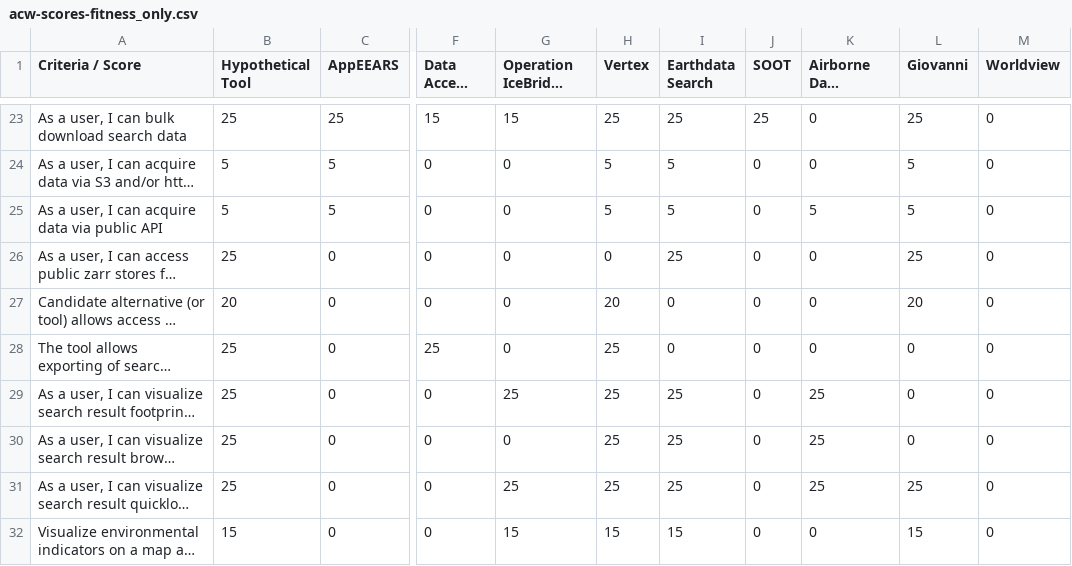
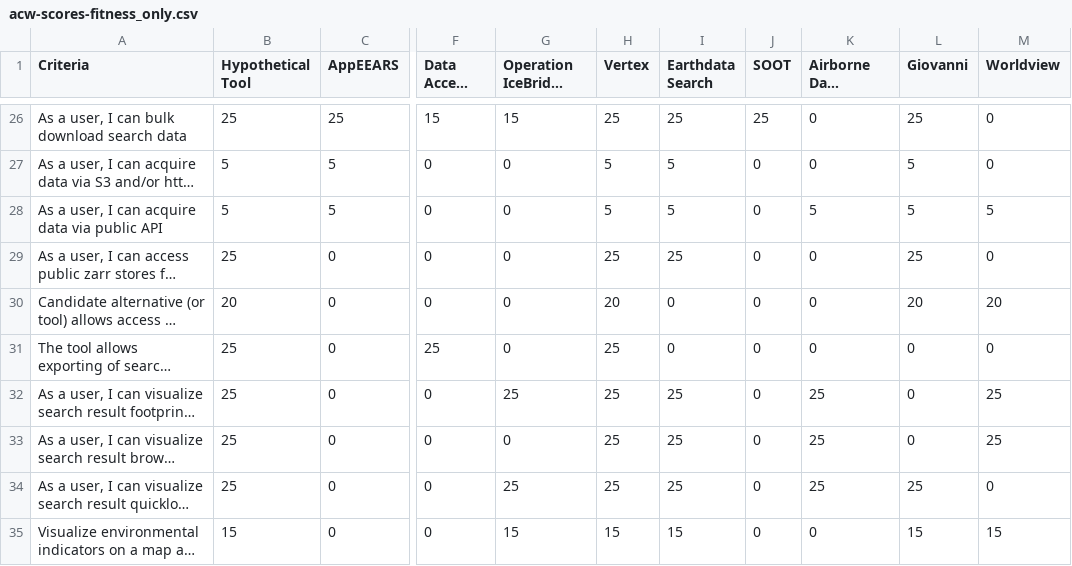
Before and after one commit to mike-gangl/convergence, a CSV file: data/acw-scores-fitness_only.csv, drawn as a sheet; only a part is shown, gaps mark what is left out; long unchanged cells end in …; addresses are those after the commit; the diff covers the shown part only; the diff names each change by its address in the sheet, - before the commit and + after, or states it on an @@ line.

Commit message:
Added naive vs non-naive results, updated scores csv

```diff
--- a/data/acw-scores-fitness_only.csv
+++ b/data/acw-scores-fitness_only.csv
-A1: Criteria / Score
+A1: Criteria
-M28 (Worldview): 0
+M28 (Worldview): 5
-H29 (Vertex): 0
+H29 (Vertex): 25
-M30 (Worldview): 0
+M30 (Worldview): 20
-M32:M33 (Worldview): 0
+M32:M33 (Worldview): 25
-M35 (Worldview): 0
+M35 (Worldview): 15
```
Also changed, not shown: 3 added rows and 50 edited cells elsewhere in this file, 1 other file.
